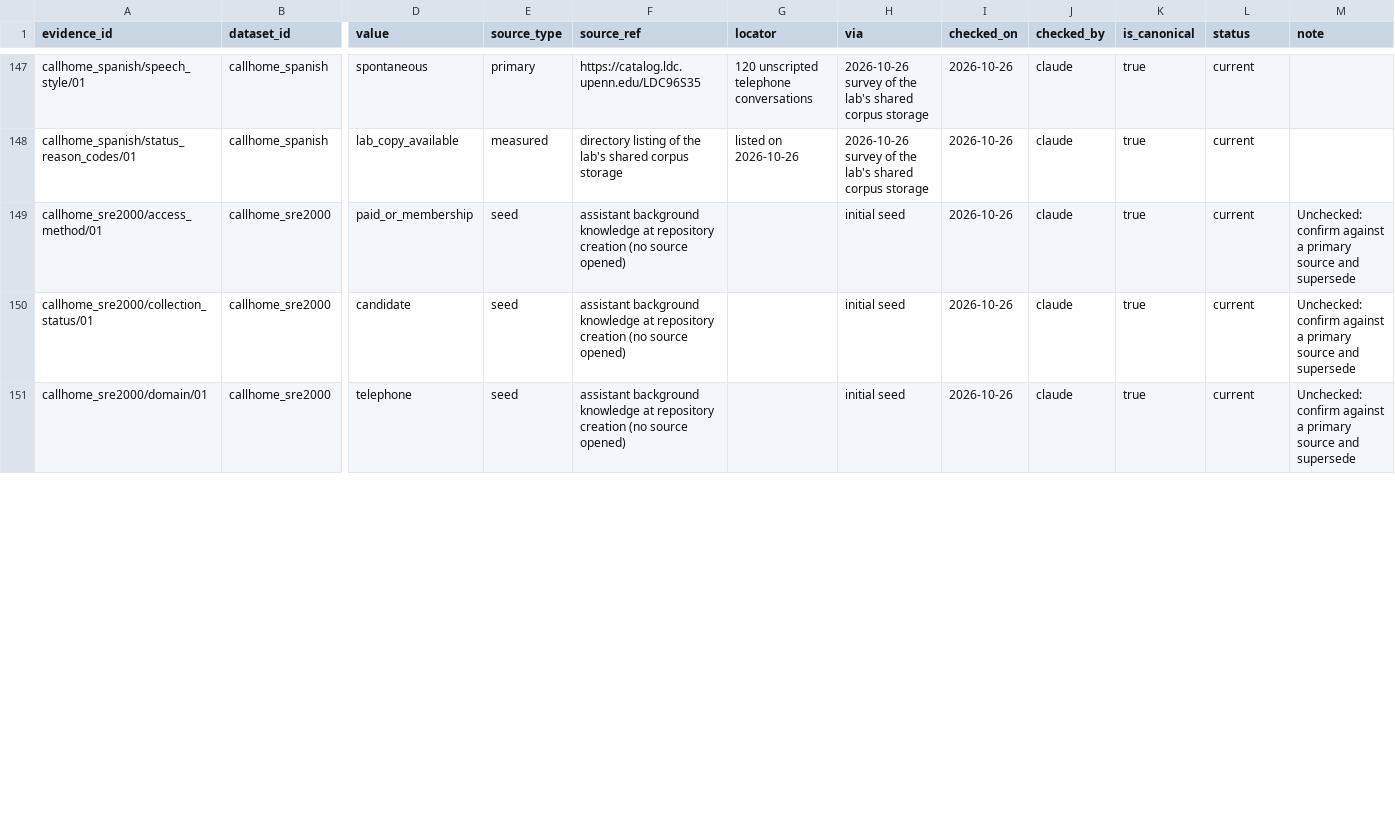
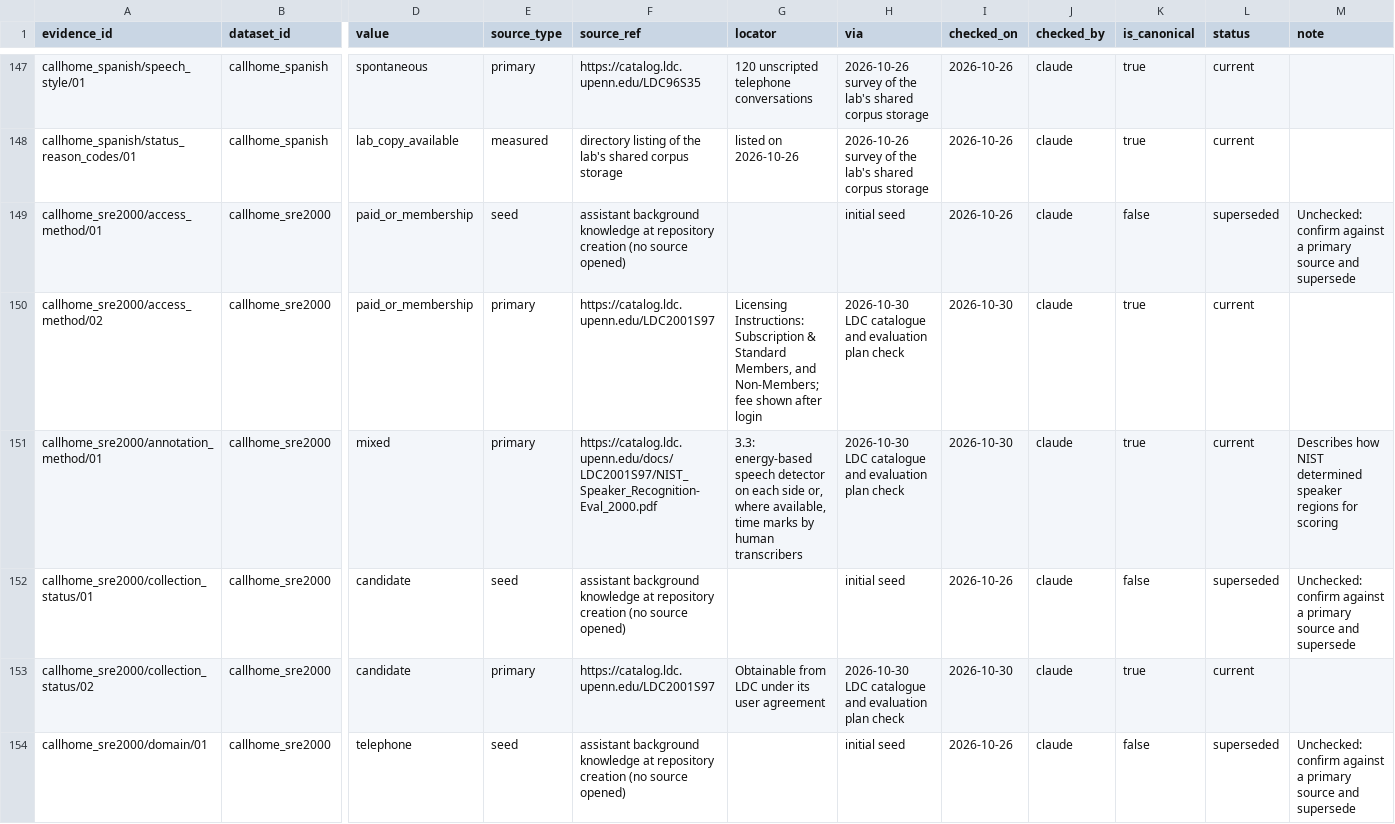
Before and after one commit to KimHaeri/sd_dataset_db, a CSV file: data/evidence.csv, drawn as a sheet; only a part is shown, gaps mark what is left out; addresses are those after the commit; rows hold the shown columns only; the diff covers the shown part only; the diff names each change by its address in the sheet, - before the commit and + after, or states it on an @@ line.

```diff
--- a/data/evidence.csv
+++ b/data/evidence.csv
-K149 (is_canonical): true
+K149 (is_canonical): false
-L149 (status): current
+L149 (status): superseded
+row 150: callhome_sre2000/access_method/02 | callhome_sre2000 | paid_or_membership | primary | https://catalog.ldc.upenn.edu/LDC2001S97 | Licensing Instructions: Subscription & Standard Members, and Non-Members; fee shown after login | 2026-10-30 LDC catalogue and evaluation plan check | 2026-10-30 | claude | true | current
+row 151: callhome_sre2000/annotation_method/01 | callhome_sre2000 | mixed | primary | https://catalog.ldc.upenn.edu/docs/LDC2001S97/NIST_Speaker_Recognition-Eval_2000.pdf | 3.3: energy-based speech detector on each side or, where available, time marks by human transcribers | 2026-10-30 LDC catalogue and evaluation plan check | 2026-10-30 | claude | true | current | Describes how NIST determined speaker regions for scoring
-K152 (is_canonical): true
+K152 (is_canonical): false
-L152 (status): current
+L152 (status): superseded
+row 153: callhome_sre2000/collection_status/02 | callhome_sre2000 | candidate | primary | https://catalog.ldc.upenn.edu/LDC2001S97 | Obtainable from LDC under its user agreement | 2026-10-30 LDC catalogue and evaluation plan check | 2026-10-30 | claude | true | current
-K154 (is_canonical): true
+K154 (is_canonical): false
-L154 (status): current
+L154 (status): superseded
```
Also changed, not shown: 8 added rows and 18 edited cells elsewhere in this file, data/aliases.csv, data/datasets.csv, 3 other files.
